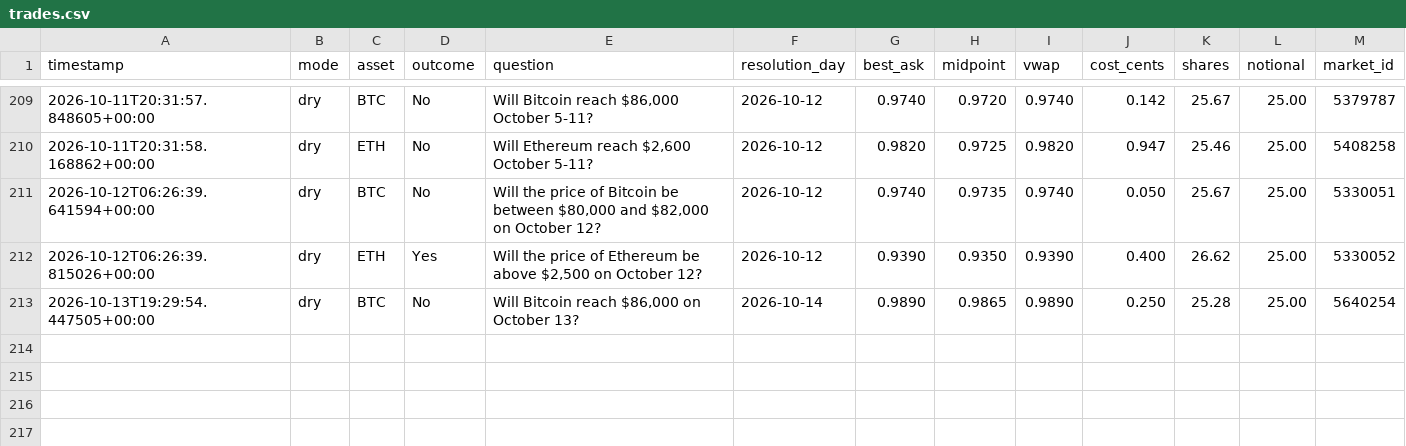
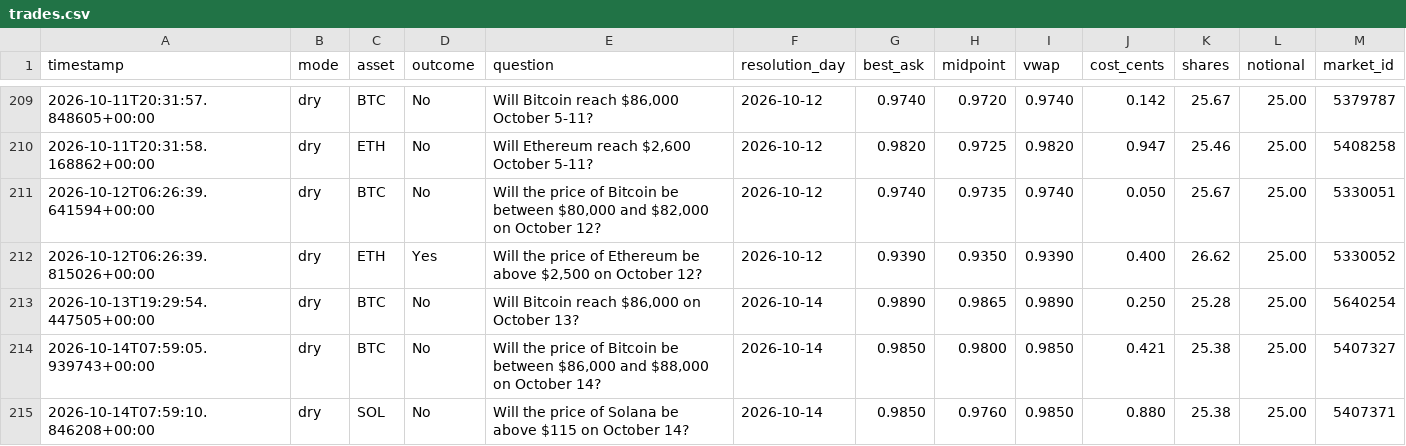
Before and after one commit to Roar-Coin/hindsight-bot, a CSV file: trades.csv, drawn as a sheet; only a part is shown, gaps mark what is left out; the diff names each change by its address in the sheet, - before the commit and + after, or states it on an @@ line.

```diff
--- a/trades.csv
+++ b/trades.csv
+row 214: 2026-10-14T07:59:05.939743+00:00 | dry | BTC | No | Will the price of Bitcoin be between $86,000 and $88,000 on October 14? | 2026-10-14 | 0.9850 | 0.9800 | 0.9850 | 0.421 | 25.38 | 25.00 | 5407327
+row 215: 2026-10-14T07:59:10.846208+00:00 | dry | SOL | No | Will the price of Solana be above $115 on October 14? | 2026-10-14 | 0.9850 | 0.9760 | 0.9850 | 0.880 | 25.38 | 25.00 | 5407371
```
Also changed, not shown: 1 other file.
